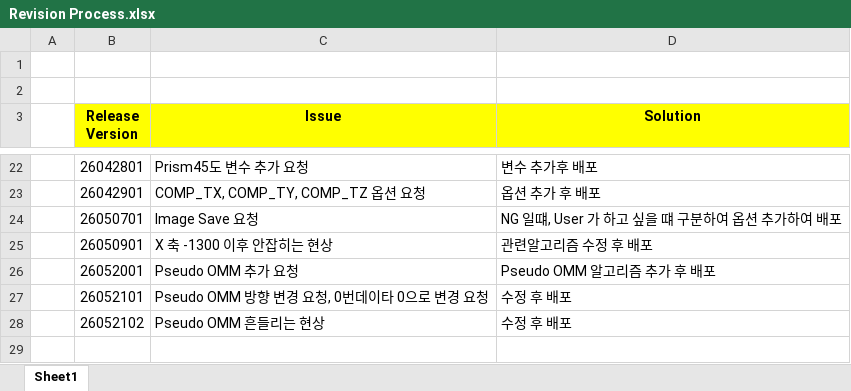
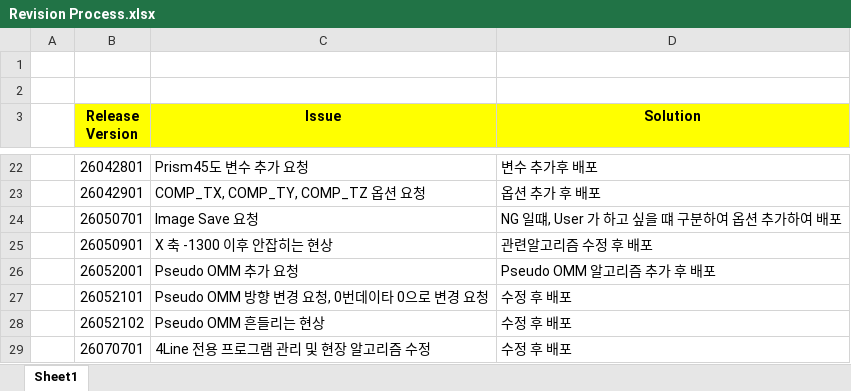
Before and after one commit to jkkang83/csh030ex_4line, an Excel workbook: Revision Process.xlsx, sheet Sheet1, drawn as a sheet; only a part is shown, gaps mark what is left out; values as stored, in another font and other column widths than the file's, no borders; the diff names each change by its address in the sheet, - before the commit and + after, or states it on an @@ line.

```diff
--- a/Revision Process.xlsx (sheet Sheet1)
+++ b/Revision Process.xlsx (sheet Sheet1)
+row 29:  | 26070701 | 4Line 전용 프로그램 관리 및 현장 알고리즘 수정 | 수정 후 배포
```
Also changed, not shown: 7 other files.
